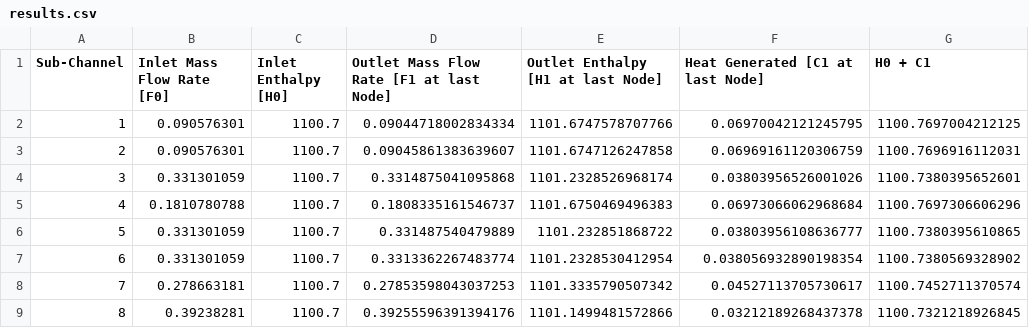
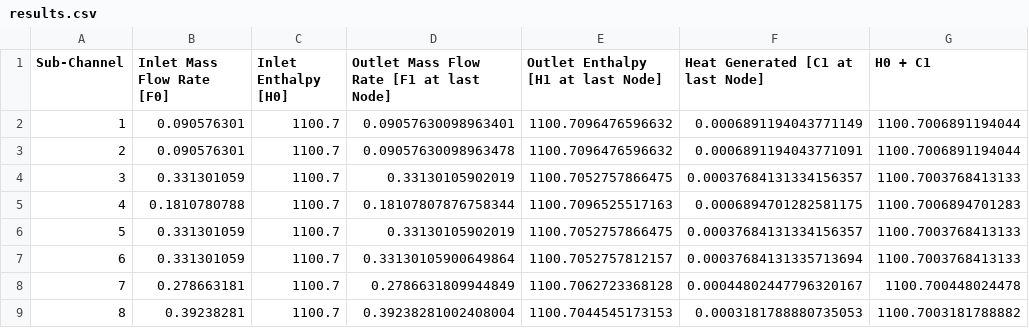
Before and after one commit to rinsane/Subchannel-Analysis, a CSV file: Codes/Subchannel Analysis/GUI_sa/dist/results.csv, drawn as a sheet; only a part is shown; the diff covers the shown part only.

```diff
--- a/Codes/Subchannel Analysis/GUI_sa/dist/results.csv
+++ b/Codes/Subchannel Analysis/GUI_sa/dist/results.csv
@@ -1,9 +1,9 @@
 Sub-Channel,Inlet Mass Flow Rate [F0],Inlet Enthalpy [H0],Outlet Mass Flow Rate [F1 at last Node],Outlet Enthalpy [H1 at last Node],Heat Generated [C1 at last Node],H0 + C1
-1,0.090576301,1100.7,0.09044718002834334,1101.6747578707766,0.06970042121245795,1100.7697004212125
-2,0.090576301,1100.7,0.09045861383639607,1101.6747126247858,0.06969161120306759,1100.7696916112031
-3,0.331301059,1100.7,0.3314875041095868,1101.2328526968174,0.03803956526001026,1100.7380395652601
-4,0.1810780788,1100.7,0.1808335161546737,1101.6750469496383,0.06973066062968684,1100.7697306606296
-5,0.331301059,1100.7,0.331487540479889,1101.232851868722,0.03803956108636777,1100.7380395610865
-6,0.331301059,1100.7,0.3313362267483774,1101.2328530412954,0.038056932890198354,1100.7380569328902
-7,0.278663181,1100.7,0.27853598043037253,1101.3335790507342,0.04527113705730617,1100.7452711370574
-8,0.39238281,1100.7,0.39255596391394176,1101.1499481572866,0.03212189268437378,1100.7321218926845
+1,0.090576301,1100.7,0.09057630098963401,1100.7096476596632,0.0006891194043771149,1100.7006891194044
+2,0.090576301,1100.7,0.09057630098963478,1100.7096476596632,0.0006891194043771091,1100.7006891194044
+3,0.331301059,1100.7,0.33130105902019,1100.7052757866475,0.00037684131334156357,1100.7003768413133
+4,0.1810780788,1100.7,0.18107807876758344,1100.7096525517163,0.0006894701282581175,1100.7006894701283
+5,0.331301059,1100.7,0.33130105902019,1100.7052757866475,0.00037684131334156357,1100.7003768413133
+6,0.331301059,1100.7,0.33130105900649864,1100.7052757812157,0.00037684131335713694,1100.7003768413133
+7,0.278663181,1100.7,0.2786631809944849,1100.7062723368128,0.00044802447796320167,1100.700448024478
+8,0.39238281,1100.7,0.39238281002408004,1100.7044545173153,0.0003181788880735053,1100.7003181788882
```
Also changed, not shown: 1 added row, 1 removed row and 25 edited cells elsewhere in this file, 4 other files.
